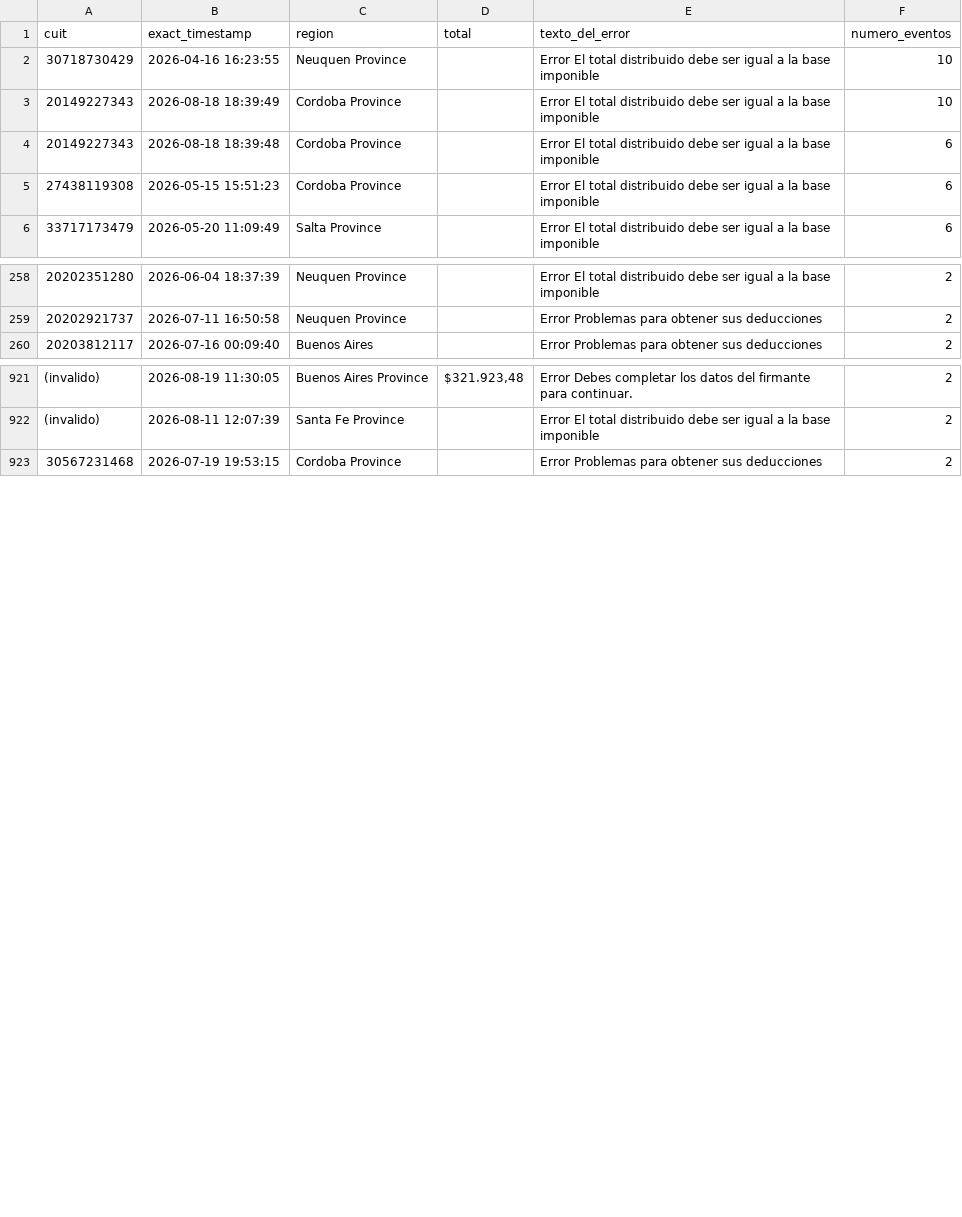
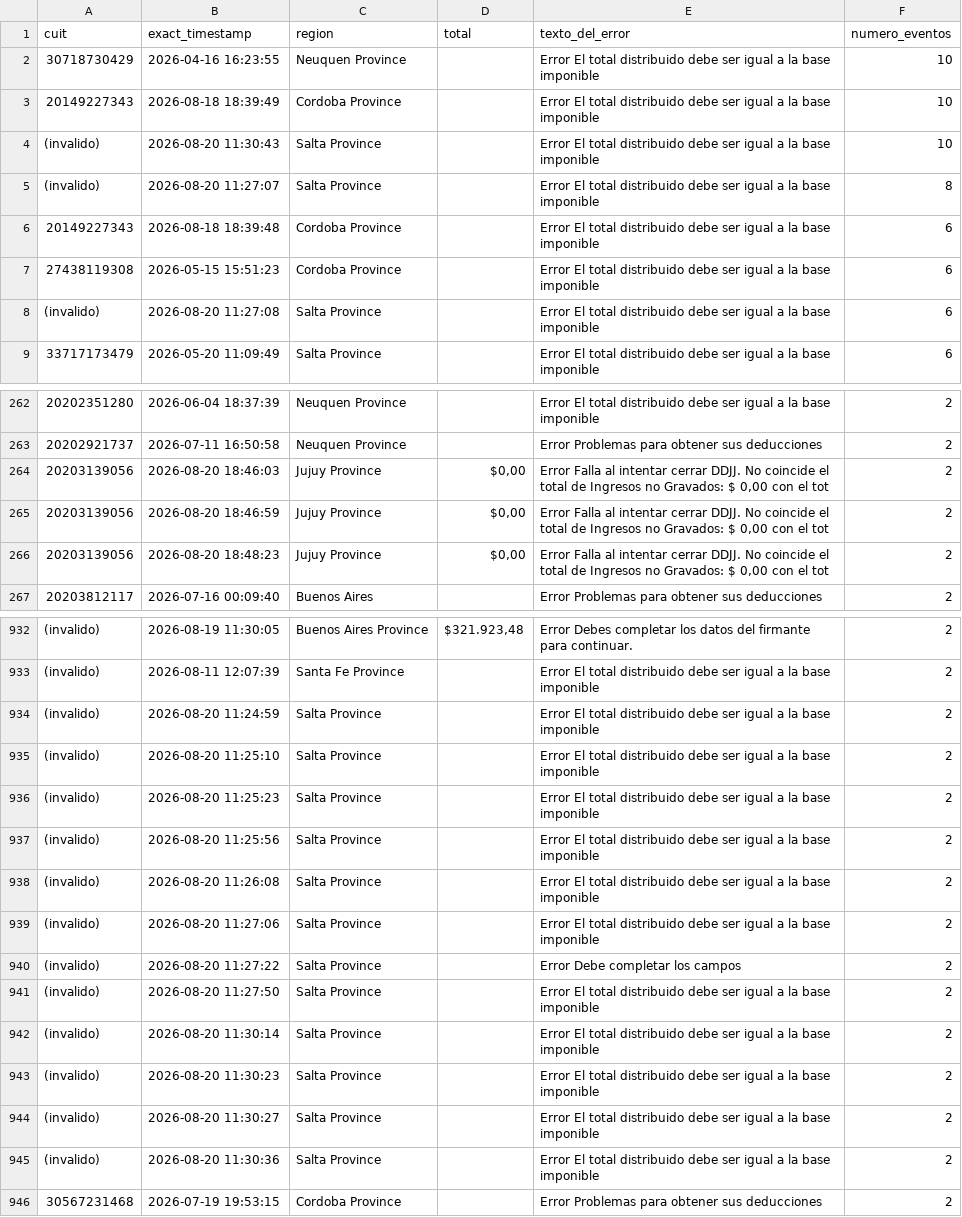
Before and after one commit to framirez-comarb/ps-verificacion-comarb, a CSV file: ps_verificacion_errores.csv, drawn as a sheet; only a part is shown, gaps mark what is left out; the diff covers the shown part only; the diff names each change by its address in the sheet, - before the commit and + after, or states it on an @@ line.

```diff
--- a/ps_verificacion_errores.csv
+++ b/ps_verificacion_errores.csv
+row 4: (invalido) | 2026-08-20 11:30:43 | Salta Province |  | Error El total distribuido debe ser igual a la base imponible | 10
+row 5: (invalido) | 2026-08-20 11:27:07 | Salta Province |  | Error El total distribuido debe ser igual a la base imponible | 8
+row 8: (invalido) | 2026-08-20 11:27:08 | Salta Province |  | Error El total distribuido debe ser igual a la base imponible | 6
+row 264: 20203139056 | 2026-08-20 18:46:03 | Jujuy Province | $0,00 | Error Falla al intentar cerrar DDJJ. No coincide el total de Ingresos no Gravados: $ 0,00 con el tot | 2
+row 265: 20203139056 | 2026-08-20 18:46:59 | Jujuy Province | $0,00 | Error Falla al intentar cerrar DDJJ. No coincide el total de Ingresos no Gravados: $ 0,00 con el tot | 2
+row 266: 20203139056 | 2026-08-20 18:48:23 | Jujuy Province | $0,00 | Error Falla al intentar cerrar DDJJ. No coincide el total de Ingresos no Gravados: $ 0,00 con el tot | 2
+row 934: (invalido) | 2026-08-20 11:24:59 | Salta Province |  | Error El total distribuido debe ser igual a la base imponible | 2
+row 935: (invalido) | 2026-08-20 11:25:10 | Salta Province |  | Error El total distribuido debe ser igual a la base imponible | 2
+row 936: (invalido) | 2026-08-20 11:25:23 | Salta Province |  | Error El total distribuido debe ser igual a la base imponible | 2
+row 937: (invalido) | 2026-08-20 11:25:56 | Salta Province |  | Error El total distribuido debe ser igual a la base imponible | 2
+row 938: (invalido) | 2026-08-20 11:26:08 | Salta Province |  | Error El total distribuido debe ser igual a la base imponible | 2
+row 939: (invalido) | 2026-08-20 11:27:06 | Salta Province |  | Error El total distribuido debe ser igual a la base imponible | 2
+row 940: (invalido) | 2026-08-20 11:27:22 | Salta Province |  | Error Debe completar los campos | 2
+row 941: (invalido) | 2026-08-20 11:27:50 | Salta Province |  | Error El total distribuido debe ser igual a la base imponible | 2
+row 942: (invalido) | 2026-08-20 11:30:14 | Salta Province |  | Error El total distribuido debe ser igual a la base imponible | 2
+row 943: (invalido) | 2026-08-20 11:30:23 | Salta Province |  | Error El total distribuido debe ser igual a la base imponible | 2
+row 944: (invalido) | 2026-08-20 11:30:27 | Salta Province |  | Error El total distribuido debe ser igual a la base imponible | 2
+row 945: (invalido) | 2026-08-20 11:30:36 | Salta Province |  | Error El total distribuido debe ser igual a la base imponible | 2
```
Also changed, not shown: 7 added rows elsewhere in this file, 4 other files.
